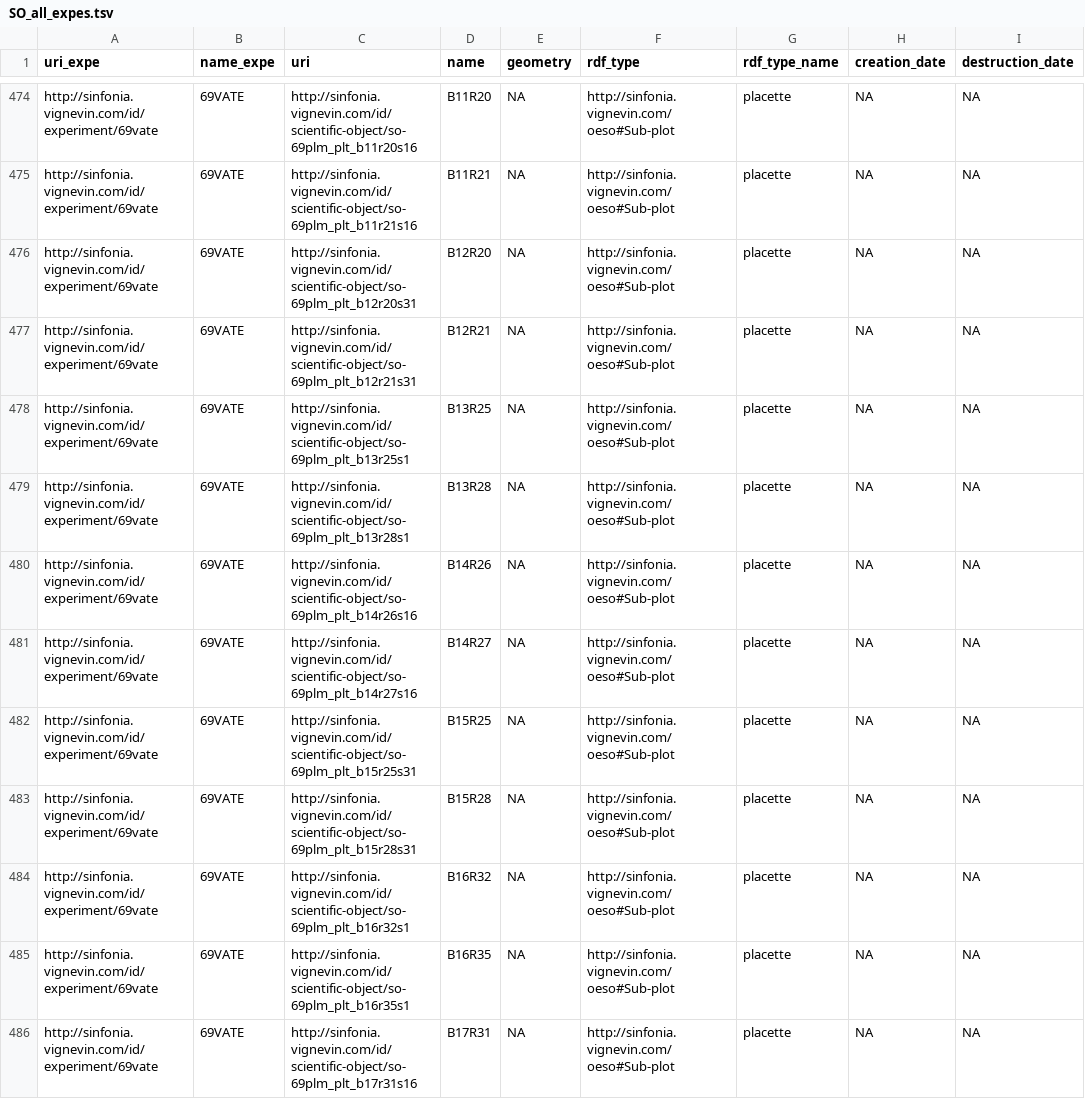
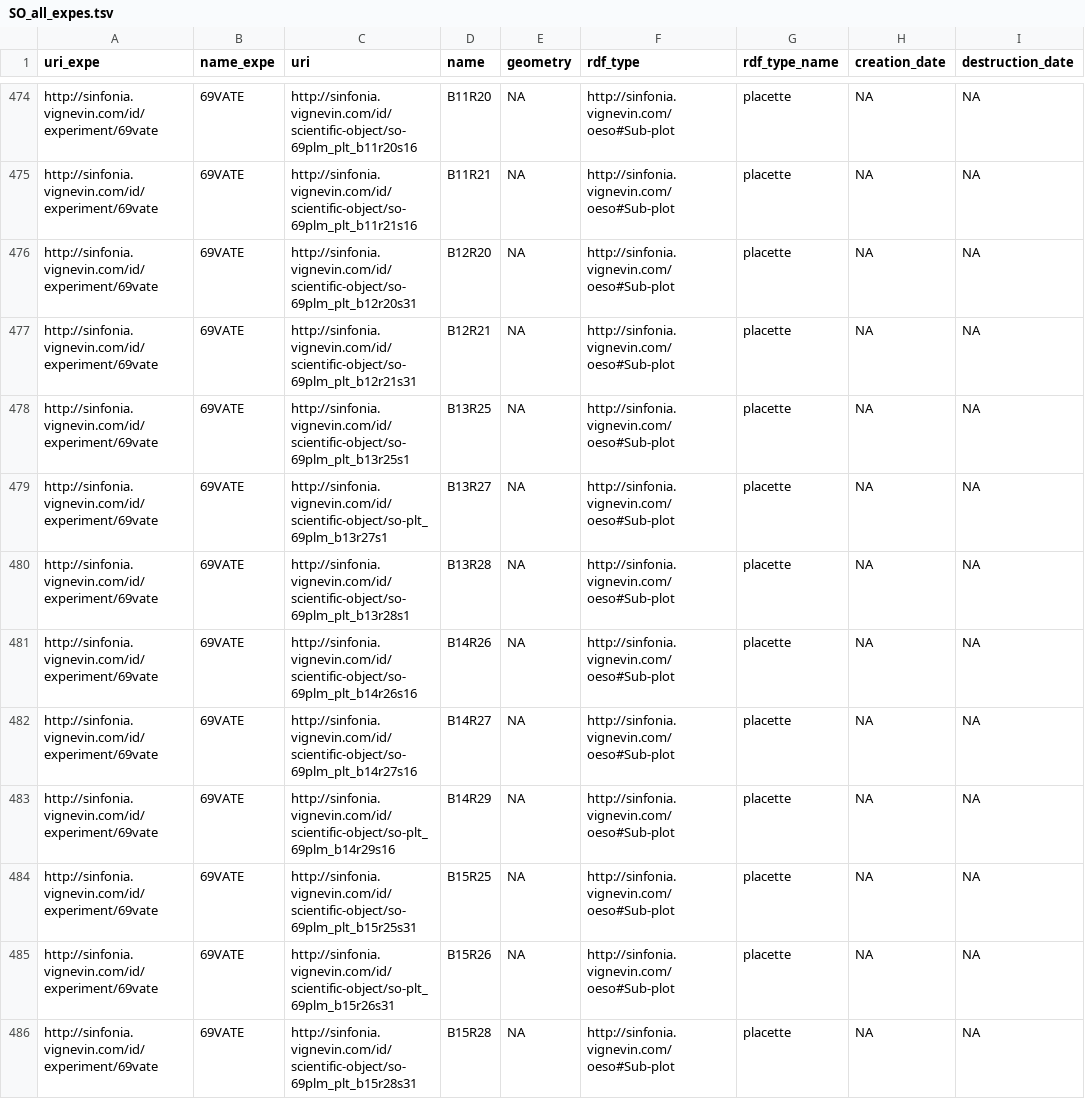
Before and after one commit to chabrault/fto_files, a TSV file: Sinfonia/SO_all_expes.tsv, drawn as a sheet; only a part is shown, gaps mark what is left out; the shorter side is filled out with more unchanged rows; the diff covers the shown part only; the diff names each change by its address in the sheet, - before the commit and + after, or states it on an @@ line.

Commit message:
add 6 sublots for villefranche expe

```diff
--- a/Sinfonia/SO_all_expes.tsv
+++ b/Sinfonia/SO_all_expes.tsv
+row 479: http://sinfonia.vignevin.com/id/experiment/69vate | 69VATE | http://sinfonia.vignevin.com/id/scientific-object/so-plt_69plm_b13r27s1 | B13R27 | NA | http://sinfonia.vignevin.com/oeso#Sub-plot | placette | NA | NA
+row 483: http://sinfonia.vignevin.com/id/experiment/69vate | 69VATE | http://sinfonia.vignevin.com/id/scientific-object/so-plt_69plm_b14r29s16 | B14R29 | NA | http://sinfonia.vignevin.com/oeso#Sub-plot | placette | NA | NA
+row 485: http://sinfonia.vignevin.com/id/experiment/69vate | 69VATE | http://sinfonia.vignevin.com/id/scientific-object/so-plt_69plm_b15r26s31 | B15R26 | NA | http://sinfonia.vignevin.com/oeso#Sub-plot | placette | NA | NA
```
Also changed, not shown: 3 added rows elsewhere in this file.
